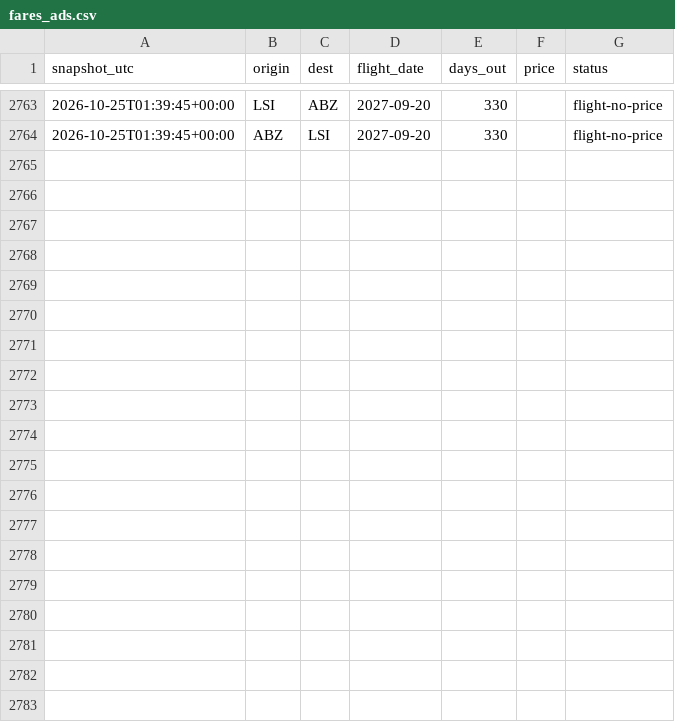
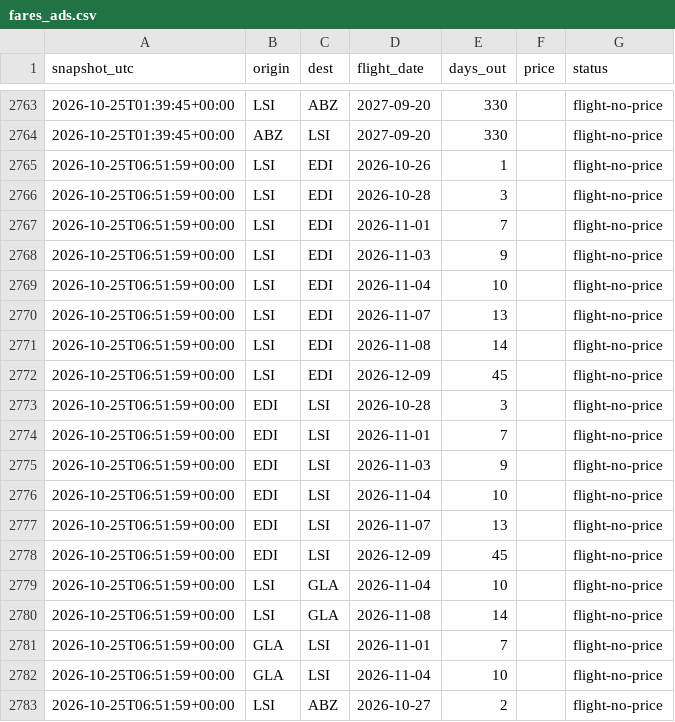
Before and after one commit to ShetlandJ/loganair-tracker, a CSV file: data/fares_ads.csv, drawn as a sheet; only a part is shown, gaps mark what is left out; the diff covers the shown part only.

```diff
--- a/data/fares_ads.csv
+++ b/data/fares_ads.csv
@@ -2764 +2764,20 @@ snapshot_utc,origin,dest,flight_date,days_out,price,status
 2026-10-25T01:39:45+00:00,ABZ,LSI,2027-09-20,330,,flight-no-price
+2026-10-25T06:51:59+00:00,LSI,EDI,2026-10-26,1,,flight-no-price
+2026-10-25T06:51:59+00:00,LSI,EDI,2026-10-28,3,,flight-no-price
+2026-10-25T06:51:59+00:00,LSI,EDI,2026-11-01,7,,flight-no-price
+2026-10-25T06:51:59+00:00,LSI,EDI,2026-11-03,9,,flight-no-price
+2026-10-25T06:51:59+00:00,LSI,EDI,2026-11-04,10,,flight-no-price
+2026-10-25T06:51:59+00:00,LSI,EDI,2026-11-07,13,,flight-no-price
+2026-10-25T06:51:59+00:00,LSI,EDI,2026-11-08,14,,flight-no-price
+2026-10-25T06:51:59+00:00,LSI,EDI,2026-12-09,45,,flight-no-price
+2026-10-25T06:51:59+00:00,EDI,LSI,2026-10-28,3,,flight-no-price
+2026-10-25T06:51:59+00:00,EDI,LSI,2026-11-01,7,,flight-no-price
+2026-10-25T06:51:59+00:00,EDI,LSI,2026-11-03,9,,flight-no-price
+2026-10-25T06:51:59+00:00,EDI,LSI,2026-11-04,10,,flight-no-price
+2026-10-25T06:51:59+00:00,EDI,LSI,2026-11-07,13,,flight-no-price
+2026-10-25T06:51:59+00:00,EDI,LSI,2026-12-09,45,,flight-no-price
+2026-10-25T06:51:59+00:00,LSI,GLA,2026-11-04,10,,flight-no-price
+2026-10-25T06:51:59+00:00,LSI,GLA,2026-11-08,14,,flight-no-price
+2026-10-25T06:51:59+00:00,GLA,LSI,2026-11-01,7,,flight-no-price
+2026-10-25T06:51:59+00:00,GLA,LSI,2026-11-04,10,,flight-no-price
+2026-10-25T06:51:59+00:00,LSI,ABZ,2026-10-27,2,,flight-no-price
```
Also changed, not shown: 12 added rows elsewhere in this file, data/fares.csv, data/runs.csv.
